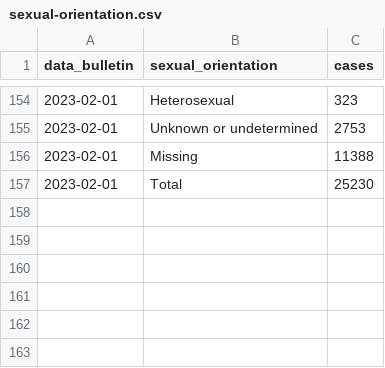
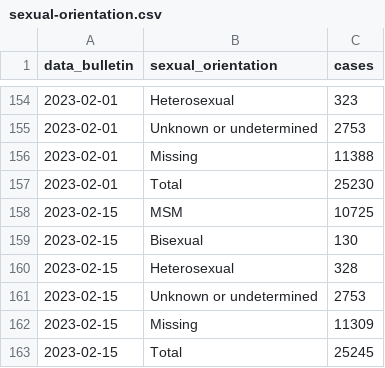
Before and after one commit to unicalportale/dati-epidemiologici, a CSV file: vaiolo-delle-scimmie/ECDC-WHO/sexual-orientation.csv, drawn as a sheet; only a part is shown, gaps mark what is left out.

```diff
--- a/vaiolo-delle-scimmie/ECDC-WHO/sexual-orientation.csv
+++ b/vaiolo-delle-scimmie/ECDC-WHO/sexual-orientation.csv
@@ -157 +157,7 @@
 2023-02-01,"Total",25230
+2023-02-15,"MSM",10725
+2023-02-15,"Bisexual",130
+2023-02-15,"Heterosexual",328
+2023-02-15,"Unknown or undetermined",2753
+2023-02-15,"Missing",11309
+2023-02-15,"Total",25245
```
Also changed, not shown: vaiolo-delle-scimmie/ECDC-WHO/age-sex-cases.csv, vaiolo-delle-scimmie/ECDC-WHO/data-summary.csv, 5 other files.
